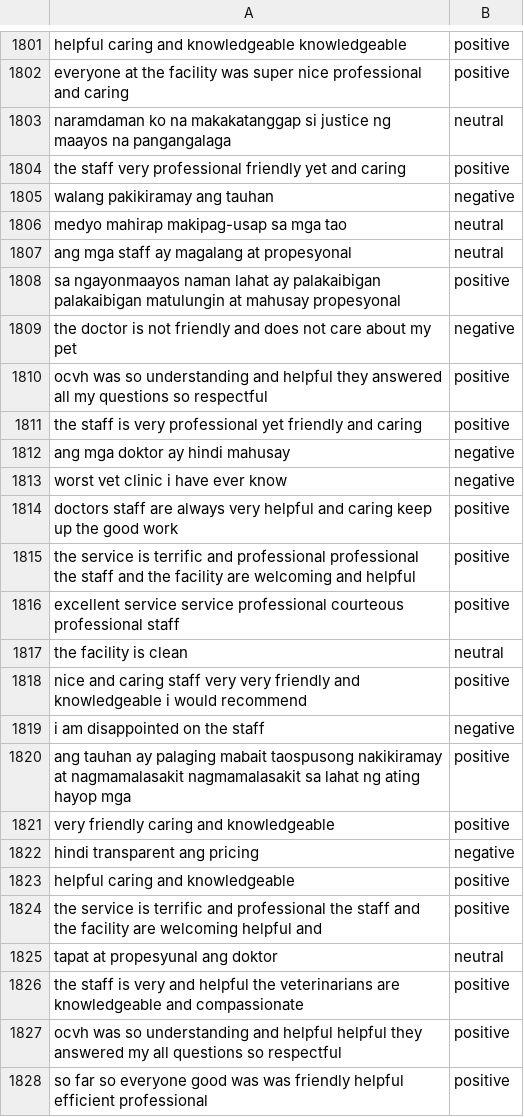
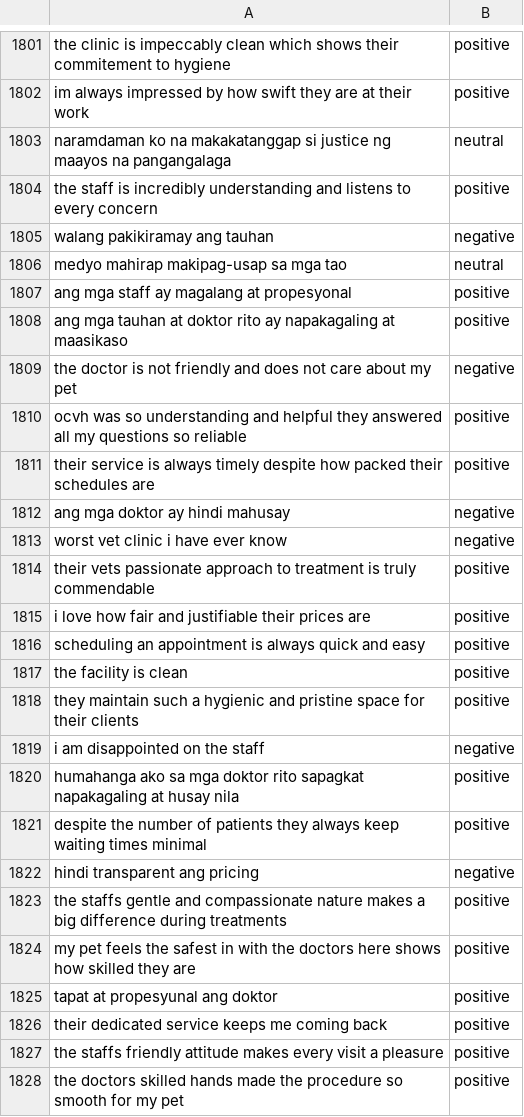
Before and after one commit to Tauri-23/AravelosPetClinic, a CSV file: MODEL/cleaned_by_code.csv, drawn as a sheet; only a part is shown, gaps mark what is left out; the diff covers the shown part only; the diff names each change by its address in the sheet, - before the commit and + after, or states it on an @@ line.

```diff
--- a/MODEL/cleaned_by_code.csv
+++ b/MODEL/cleaned_by_code.csv
-A1801: helpful caring and knowledgeable knowledgeable
+A1801: the clinic is impeccably clean which shows their commitement to hygiene
-A1802: everyone at the facility was super nice professional and caring
+A1802: im always impressed by how swift they are at their work
-A1804: the staff very professional friendly yet and caring
+A1804: the staff is incredibly understanding and listens to every concern
-B1807: neutral
+B1807: positive
-A1808: sa ngayonmaayos naman lahat ay palakaibigan palakaibigan matulungin at mahusay propesyonal
+A1808: ang mga tauhan at doktor rito ay napakagaling at maasikaso
-A1810: …questions so respectful
+A1810: …questions so reliable
-A1811: the staff is very professional yet friendly and caring
+A1811: their service is always timely despite how packed their schedules are
-A1814: doctors staff are always very helpful and caring keep up the good work
+A1814: their vets passionate approach to treatment is truly commendable
-A1815: the service is terrific and professional professional the staff and the facility are welcoming and helpful
+A1815: i love how fair and justifiable their prices are
-A1816: excellent service service professional courteous professional staff
+A1816: scheduling an appointment is always quick and easy
-B1817: neutral
+B1817: positive
-A1818: nice and caring staff very very friendly and knowledgeable i would recommend
+A1818: they maintain such a hygienic and pristine space for their clients
-A1820: ang tauhan ay palaging mabait taospusong nakikiramay at nagmamalasakit nagmamalasakit sa lahat ng ating hayop mga
+A1820: humahanga ako sa mga doktor rito sapagkat napakagaling at husay nila
-A1821: very friendly caring and knowledgeable
+A1821: despite the number of patients they always keep waiting times minimal
-A1823: helpful caring and knowledgeable
+A1823: the staffs gentle and compassionate nature makes a big difference during treatments
-A1824: the service is terrific and professional the staff and the facility are welcoming helpful and
+A1824: my pet feels the safest in with the doctors here shows how skilled they are
-B1825: neutral
+B1825: positive
-A1826: the staff is very and helpful the veterinarians are knowledgeable and compassionate
+A1826: their dedicated service keeps me coming back
-A1827: ocvh was so understanding and helpful helpful they answered my all questions so respectful
+A1827: the staffs friendly attitude makes every visit a pleasure
-A1828: so far so everyone good was was friendly helpful efficient professional
+A1828: the doctors skilled hands made the procedure so smooth for my pet
```
Also changed, not shown: 3 added rows, 3 removed rows and 83 edited cells elsewhere in this file, 1 other file.
